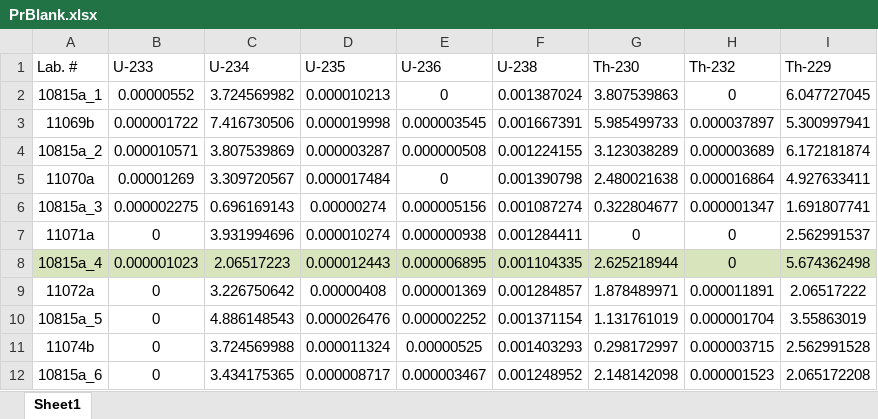
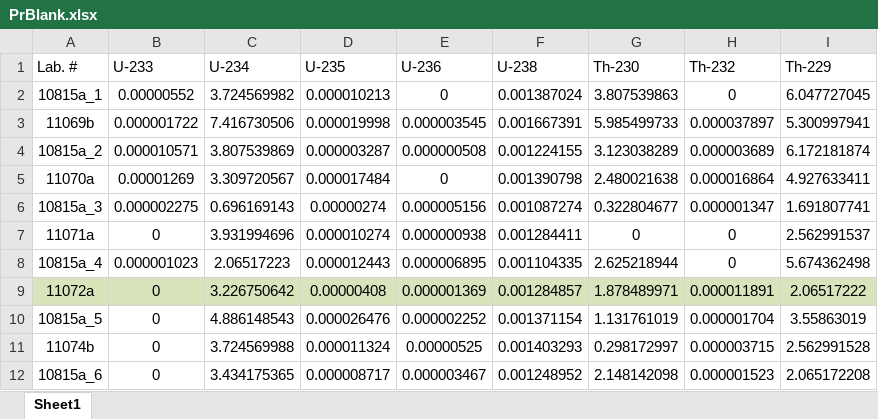
Before and after one commit to zebleck/BachelorGUI, an Excel workbook: data/Yting_260321_20210326-103027/PrBlank.xlsx, sheet Sheet1, drawn as a sheet; values as stored, in another font and other column widths than the file's, no borders; the diff names each change by its address in the sheet, - before the commit and + after, or states it on an @@ line.

```diff
--- a/data/Yting_260321_20210326-103027/PrBlank.xlsx (sheet Sheet1)
+++ b/data/Yting_260321_20210326-103027/PrBlank.xlsx (sheet Sheet1)
-A8:I8 fill: #D8E4BC
+A8:I8 fill: none
-A9:I9 fill: none
+A9:I9 fill: #D8E4BC
```
Also changed, not shown: data/SPA52/Intensities.xlsx, data/SPA52/PrBlank.xlsx, 42 other files.
